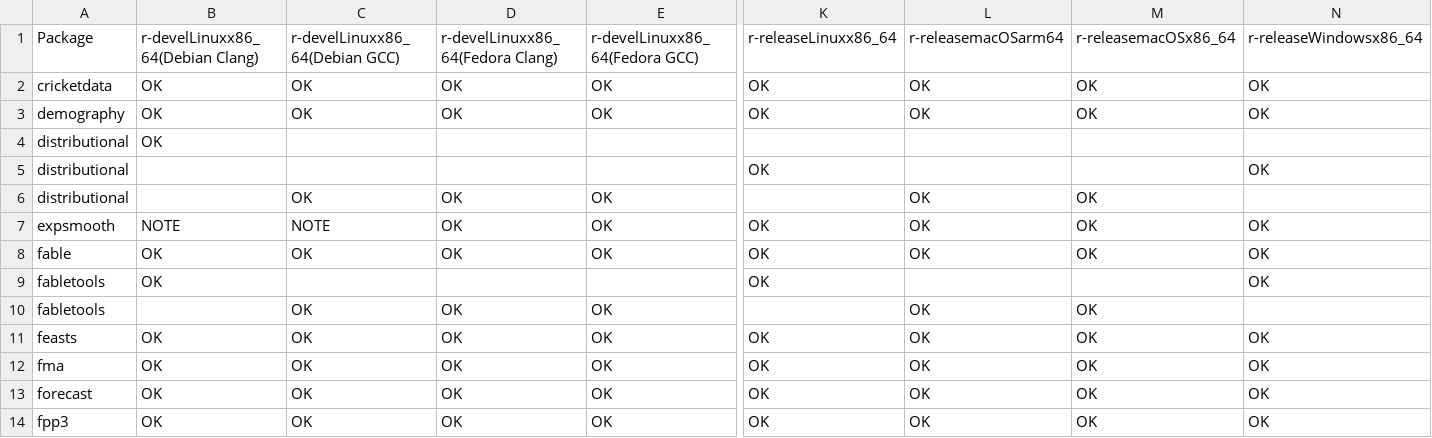
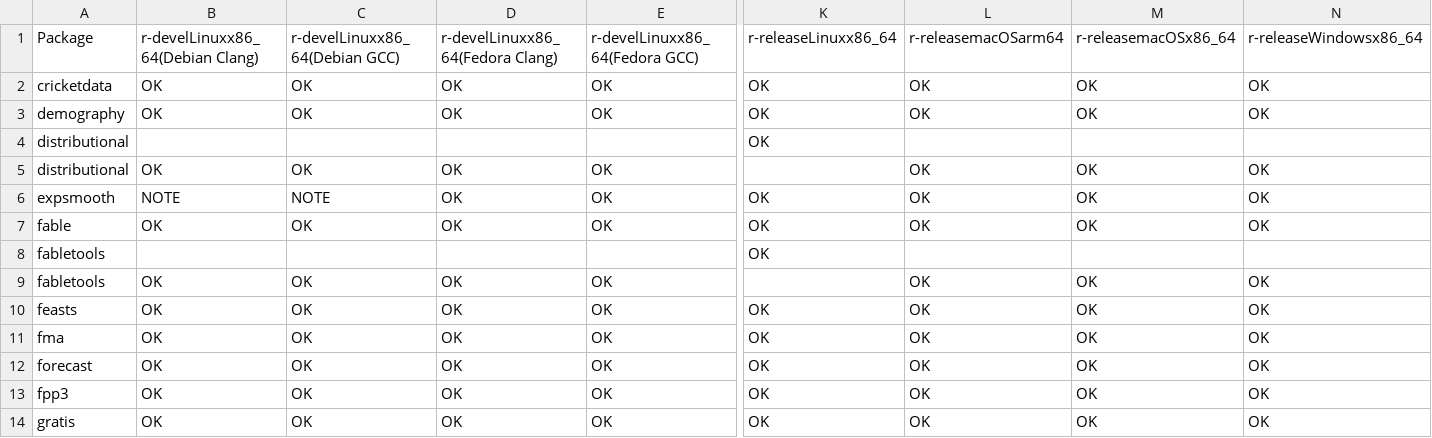
Before and after one commit to robjhyndman/gh-dashboard, a CSV file: cran_status.csv, drawn as a sheet; only a part is shown, gaps mark what is left out; the shorter side is filled out with more unchanged rows; removed rows and columns are numbered as before the commit, all else as after; rows hold the shown columns only; the diff names each change by its address in the sheet, - before the commit and + after, or states it on an @@ line.

```diff
--- a/cran_status.csv
+++ b/cran_status.csv
-row 4: distributional | OK
-N4: OK
+N4: (empty)
-B5: (empty)
+B5: OK
-N5: (empty)
+N5: OK
-B8: OK
+B8: (empty)
-N8: OK
+N8: (empty)
-B9: (empty)
+B9: OK
-N9: (empty)
+N9: OK
```
Also changed, not shown: current_week.csv.
